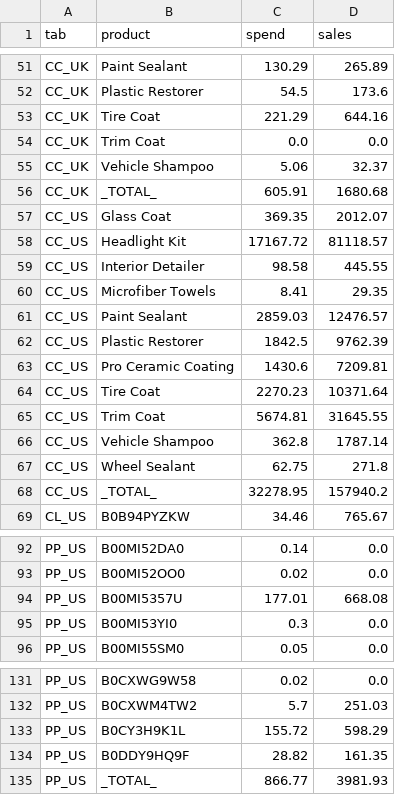
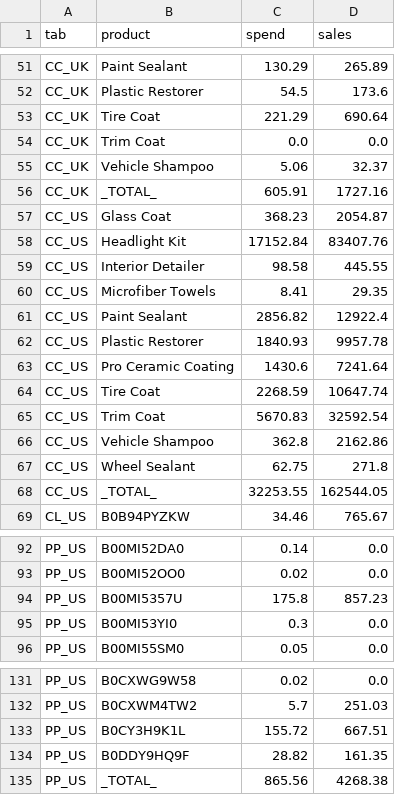
Before and after one commit to High-Shot/NIC, a CSV file: data/raw/WE_2026-09-20/ads.csv, drawn as a sheet; only a part is shown, gaps mark what is left out; the diff covers the shown part only.

```diff
--- a/data/raw/WE_2026-09-20/ads.csv
+++ b/data/raw/WE_2026-09-20/ads.csv
@@ -52,18 +52,18 @@ CC_UK,Paint Sealant,130.29,265.89
 CC_UK,Plastic Restorer,54.5,173.6
-CC_UK,Tire Coat,221.29,644.16
+CC_UK,Tire Coat,221.29,690.64
 CC_UK,Trim Coat,0.0,0.0
 CC_UK,Vehicle Shampoo,5.06,32.37
-CC_UK,_TOTAL_,605.91,1680.68
-CC_US,Glass Coat,369.35,2012.07
-CC_US,Headlight Kit,17167.72,81118.57
+CC_UK,_TOTAL_,605.91,1727.16
+CC_US,Glass Coat,368.23,2054.87
+CC_US,Headlight Kit,17152.84,83407.76
 CC_US,Interior Detailer,98.58,445.55
 CC_US,Microfiber Towels,8.41,29.35
-CC_US,Paint Sealant,2859.03,12476.57
-CC_US,Plastic Restorer,1842.5,9762.39
-CC_US,Pro Ceramic Coating,1430.6,7209.81
-CC_US,Tire Coat,2270.23,10371.64
-CC_US,Trim Coat,5674.81,31645.55
-CC_US,Vehicle Shampoo,362.8,1787.14
+CC_US,Paint Sealant,2856.82,12922.4
+CC_US,Plastic Restorer,1840.93,9957.78
+CC_US,Pro Ceramic Coating,1430.6,7241.64
+CC_US,Tire Coat,2268.59,10647.74
+CC_US,Trim Coat,5670.83,32592.54
+CC_US,Vehicle Shampoo,362.8,2162.86
 CC_US,Wheel Sealant,62.75,271.8
-CC_US,_TOTAL_,32278.95,157940.2
+CC_US,_TOTAL_,32253.55,162544.05
 CL_US,B0B94PYZKW,34.46,765.67
@@ -93,3 +93,3 @@ PP_US,B00MI52DA0,0.14,0.0
 PP_US,B00MI52OO0,0.02,0.0
-PP_US,B00MI5357U,177.01,668.08
+PP_US,B00MI5357U,175.8,857.23
 PP_US,B00MI53YI0,0.3,0.0
@@ -132,4 +132,4 @@ PP_US,B0CXWG9W58,0.02,0.0
 PP_US,B0CXWM4TW2,5.7,251.03
-PP_US,B0CY3H9K1L,155.72,598.29
+PP_US,B0CY3H9K1L,155.72,667.51
 PP_US,B0DDY9HQ9F,28.82,161.35
-PP_US,_TOTAL_,866.77,3981.93
+PP_US,_TOTAL_,865.56,4268.38
```
Also changed, not shown: 24 edited cells elsewhere in this file, data/raw/WE_2026-09-20/ntb_unmatched.csv, 58 other files.
